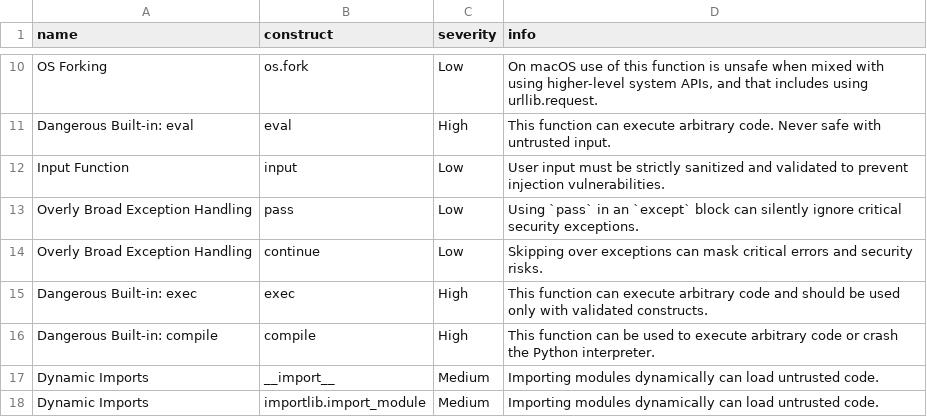
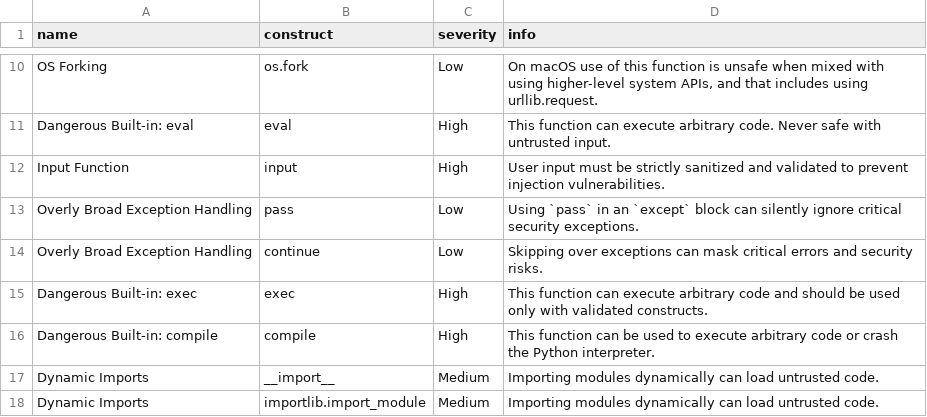
Before and after one commit to nocomplexity/codeaudit, a CSV file: src/codeaudit/data/sastchecks.csv, drawn as a sheet; only a part is shown, gaps mark what is left out.

```diff
--- a/src/codeaudit/data/sastchecks.csv
+++ b/src/codeaudit/data/sastchecks.csv
@@ -11,3 +11,3 @@ OS Forking,os.fork,Low,"On macOS use of this function is unsafe when mixed with
 Dangerous Built-in: eval,eval,High,This function can execute arbitrary code. Never safe with untrusted input.
-Input Function,input,Low,User input must be strictly sanitized and validated to prevent injection vulnerabilities.
+Input Function,input,High,User input must be strictly sanitized and validated to prevent injection vulnerabilities.
 Overly Broad Exception Handling,pass,Low,Using `pass` in an `except` block can silently ignore critical security exceptions.
```
Also changed, not shown: 5 other files.
